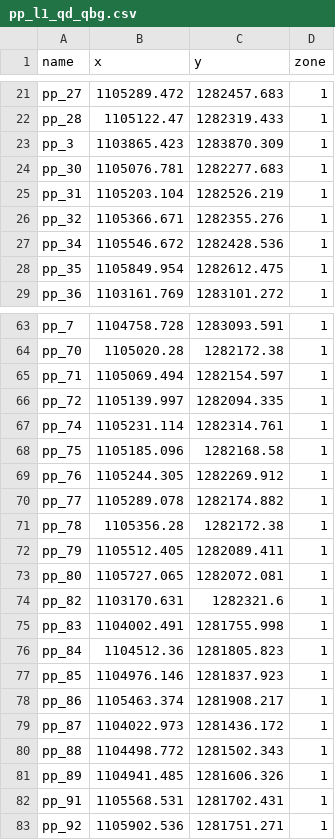
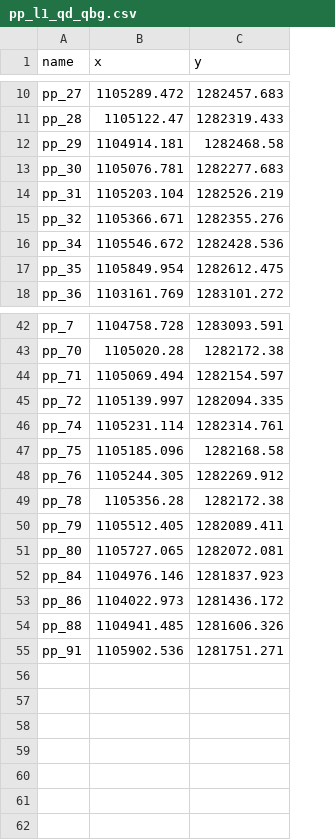
Before and after one commit to oscarfasanchez/Thesis_mf6_pest, a CSV file: 04_Xls/PP/pp_l1_qd_qbg.csv, drawn as a sheet; only a part is shown, gaps mark what is left out; removed rows and columns are numbered as before the commit, all else as after; the diff covers the shown part only; the diff names each change by its address in the sheet, - before the commit and + after, or states it on an @@ line.

```diff
--- a/04_Xls/PP/pp_l1_qd_qbg.csv
+++ b/04_Xls/PP/pp_l1_qd_qbg.csv
-column D (zone), rows 21-22: 1 | 1; rows 24-29: all 1; rows 63-69: all 1; rows 71-73: all 1; row 77: 1; row 79: 1; row 81: 1; row 83: 1
-row 23: pp_3 | 1103865.423 | 1283870.309 | 1
+row 12: pp_29 | 1104914.181 | 1282468.58
-row 70: pp_77 | 1105289.078 | 1282174.882 | 1
-row 74: pp_82 | 1103170.631 | 1282321.6 | 1
-row 75: pp_83 | 1104002.491 | 1281755.998 | 1
-row 76: pp_84 | 1104512.36 | 1281805.823 | 1
-A52 (name): pp_85
+A52 (name): pp_84
-row 78: pp_86 | 1105463.374 | 1281908.217 | 1
-A53 (name): pp_87
+A53 (name): pp_86
-row 80: pp_88 | 1104498.772 | 1281502.343 | 1
-A54 (name): pp_89
+A54 (name): pp_88
-row 82: pp_91 | 1105568.531 | 1281702.431 | 1
-A55 (name): pp_92
+A55 (name): pp_91
```
Also changed, not shown: 21 removed rows and 2 edited cells elsewhere in this file, 04_Xls/PP/pp_l2_qbo2.csv, 04_Xls/PP/pp_l3_qbo1.csv, 4 other files.
